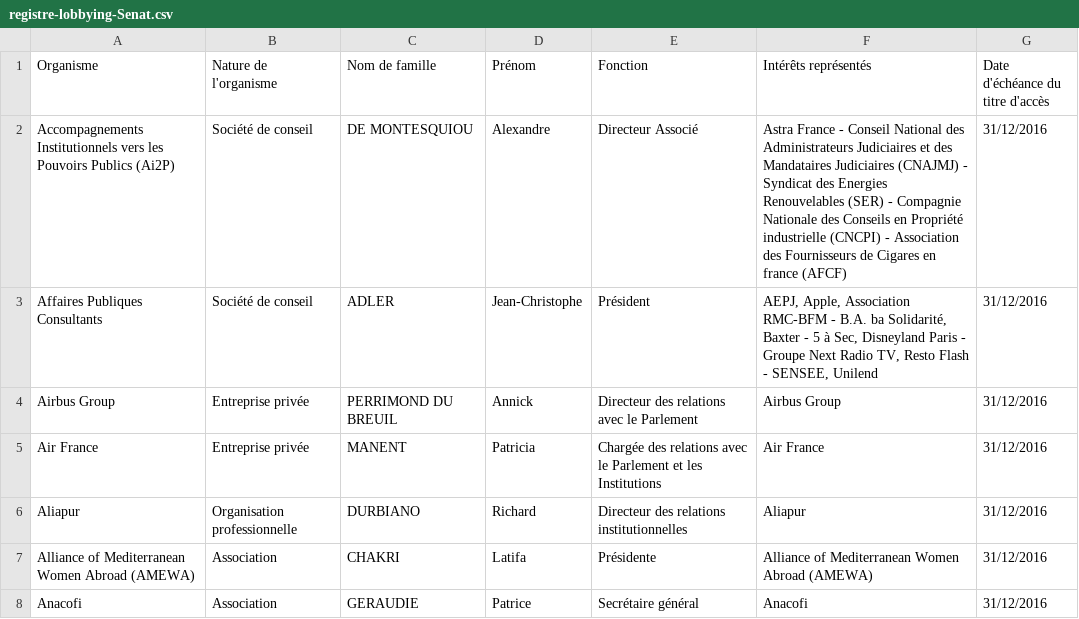
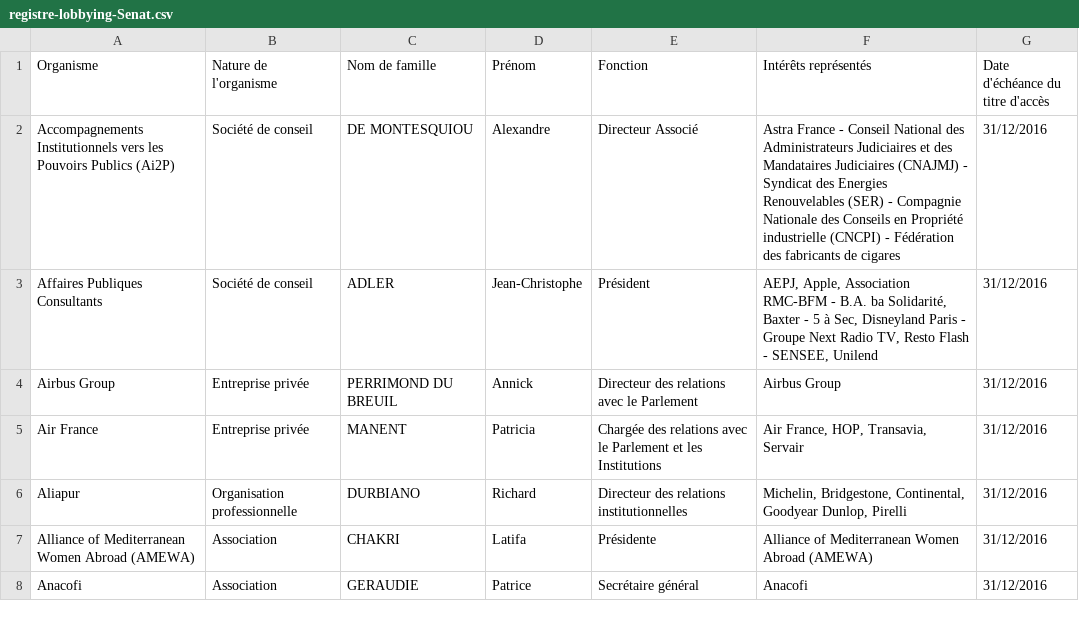
Before and after one commit to regardscitoyens/registres-lobbying, a CSV file: data/registre-lobbying-Senat.csv, drawn as a sheet; only a part is shown; the diff covers the shown part only.

```diff
--- a/data/registre-lobbying-Senat.csv
+++ b/data/registre-lobbying-Senat.csv
@@ -1,7 +1,7 @@
 Organisme,Nature de l'organisme,Nom de famille,Prénom,Fonction,Intérêts représentés,Date d'échéance du titre d'accès
-Accompagnements Institutionnels vers les Pouvoirs Publics (Ai2P),Société de conseil,DE MONTESQUIOU,Alexandre,Directeur Associé,Astra France - Conseil National des Administrateurs Judiciaires et des Mandataires Judiciaires (CNAJMJ) - Syndicat des Energies Renouvelables (SER) - Compagnie Nationale des Conseils en Propriété industrielle (CNCPI) - Association des Fournisseurs de Cigares en france (AFCF),31/12/2016
+Accompagnements Institutionnels vers les Pouvoirs Publics (Ai2P),Société de conseil,DE MONTESQUIOU,Alexandre,Directeur Associé,Astra France - Conseil National des Administrateurs Judiciaires et des Mandataires Judiciaires (CNAJMJ) - Syndicat des Energies Renouvelables (SER) - Compagnie Nationale des Conseils en Propriété industrielle (CNCPI) - Fédération des fabricants de cigares,31/12/2016
 Affaires Publiques Consultants,Société de conseil,ADLER,Jean-Christophe,Président,"AEPJ, Apple, Association RMC-BFM - B.A. ba Solidarité, Baxter - 5 à Sec, Disneyland Paris - Groupe Next Radio TV, Resto Flash - SENSEE, Unilend",31/12/2016
 Airbus Group,Entreprise privée,PERRIMOND DU BREUIL,Annick,Directeur des relations avec le Parlement,Airbus Group,31/12/2016
-Air France,Entreprise privée,MANENT,Patricia,Chargée des relations avec le Parlement et les Institutions,Air France,31/12/2016
-Aliapur,Organisation professionnelle,DURBIANO,Richard,Directeur des relations institutionnelles,Aliapur,31/12/2016
+Air France,Entreprise privée,MANENT,Patricia,Chargée des relations avec le Parlement et les Institutions,"Air France, HOP, Transavia, Servair",31/12/2016
+Aliapur,Organisation professionnelle,DURBIANO,Richard,Directeur des relations institutionnelles,"Michelin, Bridgestone, Continental, Goodyear Dunlop, Pirelli",31/12/2016
 Alliance of Mediterranean Women Abroad (AMEWA),Association,CHAKRI,Latifa,Présidente,Alliance of Mediterranean Women Abroad (AMEWA),31/12/2016
```
Also changed, not shown: 15 edited cells elsewhere in this file.
